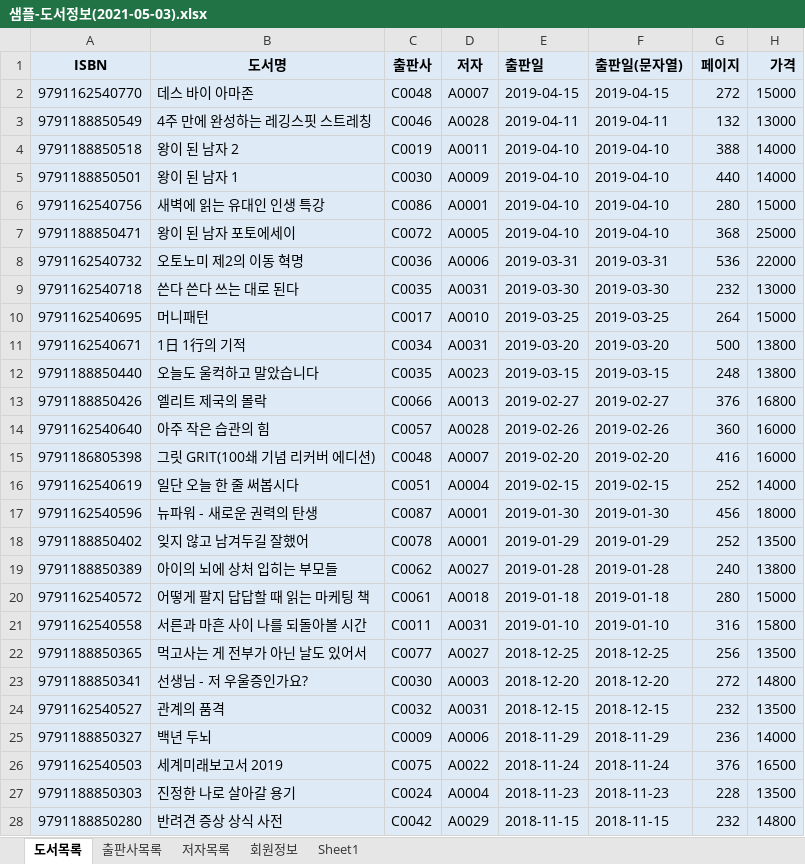
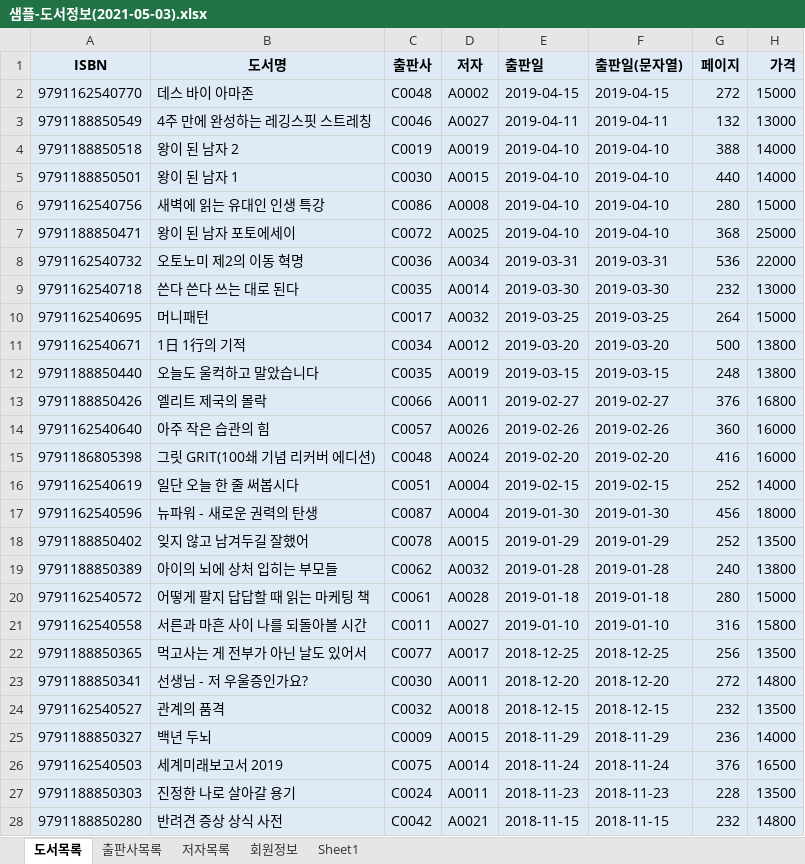
Before and after one commit to callor/Biz-DBMS-403-2021-04, an Excel workbook: 도서대여 프로젝트/샘플-도서정보(2021-05-03).xlsx, sheet 도서목록, drawn as a sheet; only a part is shown; values as stored, in another font and other column widths than the file's, no borders; the diff covers the shown part only; the diff names each change by its address in the sheet, - before the commit and + after, or states it on an @@ line.

```diff
--- a/도서대여 프로젝트/샘플-도서정보(2021-05-03).xlsx (sheet 도서목록)
+++ b/도서대여 프로젝트/샘플-도서정보(2021-05-03).xlsx (sheet 도서목록)
-D2 (저자): A0007
+D2 (저자): A0002
-D3 (저자): A0028
+D3 (저자): A0027
-D4 (저자): A0011
+D4 (저자): A0019
-D5 (저자): A0009
+D5 (저자): A0015
-D6 (저자): A0001
+D6 (저자): A0008
-D7 (저자): A0005
+D7 (저자): A0025
-D8 (저자): A0006
+D8 (저자): A0034
-D9 (저자): A0031
+D9 (저자): A0014
-D10 (저자): A0010
+D10 (저자): A0032
-D11 (저자): A0031
+D11 (저자): A0012
-D12 (저자): A0023
+D12 (저자): A0019
-D13 (저자): A0013
+D13 (저자): A0011
-D14 (저자): A0028
+D14 (저자): A0026
-D15 (저자): A0007
+D15 (저자): A0024
-D17 (저자): A0001
+D17 (저자): A0004
-D18 (저자): A0001
+D18 (저자): A0015
-D19 (저자): A0027
+D19 (저자): A0032
-D20 (저자): A0018
+D20 (저자): A0028
-D21 (저자): A0031
+D21 (저자): A0027
-D22 (저자): A0027
+D22 (저자): A0017
-D23 (저자): A0003
+D23 (저자): A0011
-D24 (저자): A0031
+D24 (저자): A0018
-D25 (저자): A0006
+D25 (저자): A0015
-D26 (저자): A0022
+D26 (저자): A0014
-D27 (저자): A0004
+D27 (저자): A0011
-D28 (저자): A0029
+D28 (저자): A0021
```
Also changed, not shown: 3 edited cells elsewhere in this sheet, 도서대여 프로젝트/도서정보-테이블명세.xlsx, 1 other file.
